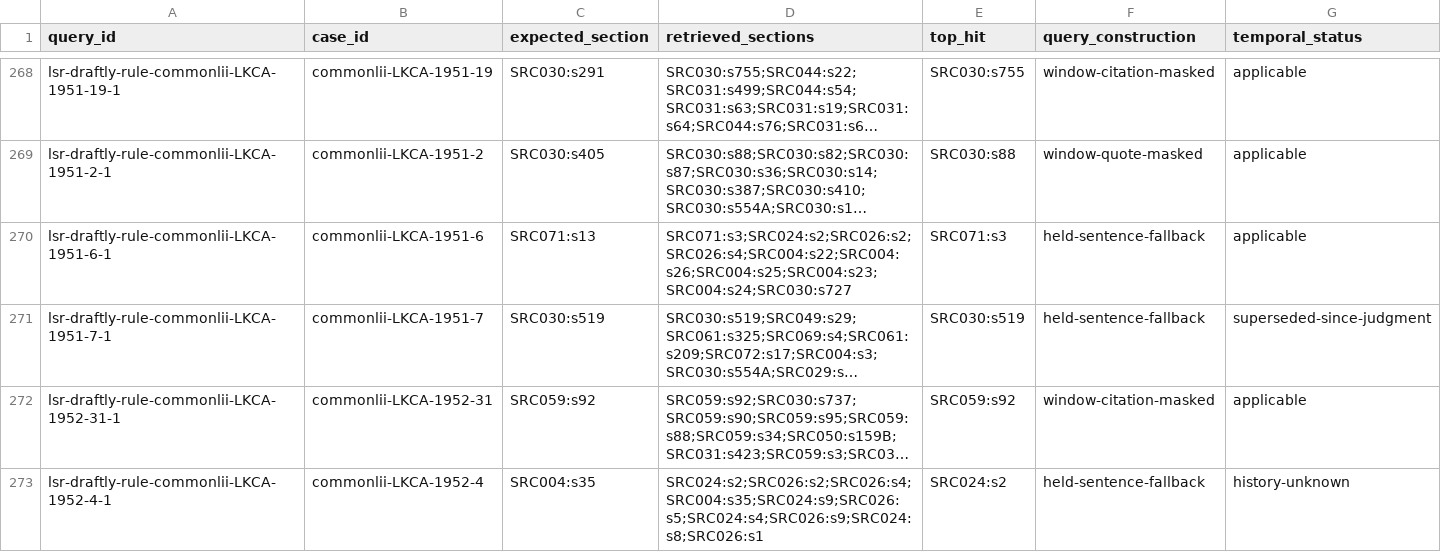
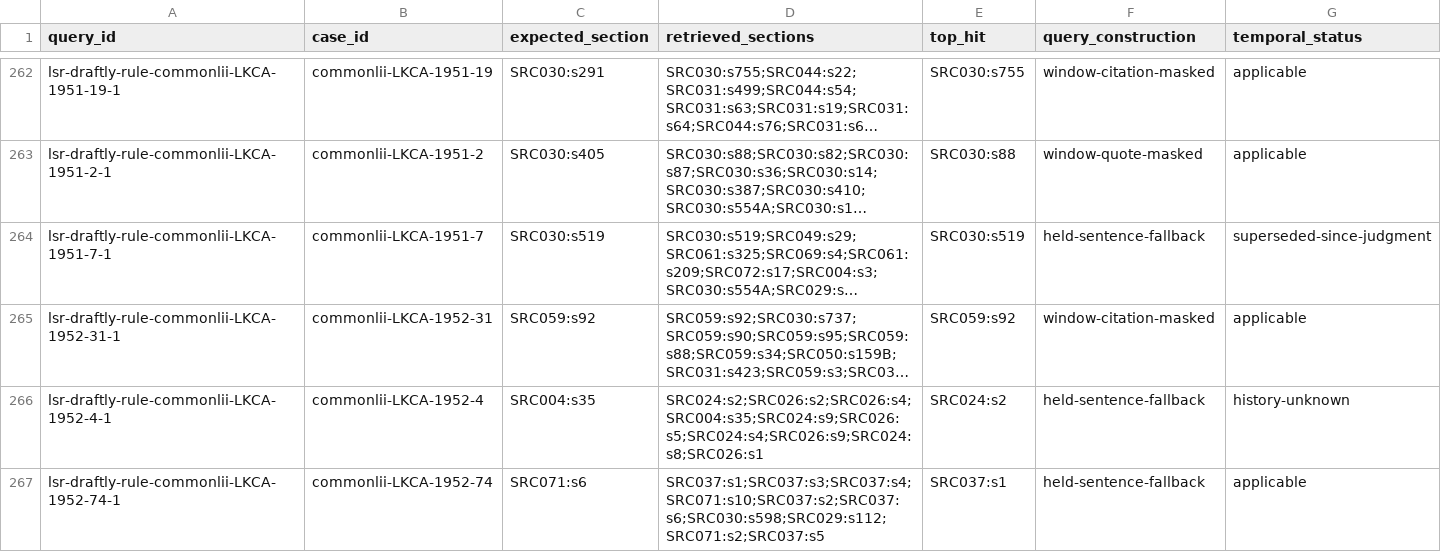
Before and after one commit to Draftly-LK/draftly-research, a CSV file: evaluation/runs/statute-retrieval-lsr-v1/predictions.csv, drawn as a sheet; only a part is shown, gaps mark what is left out; the shorter side is filled out with more unchanged rows; long unchanged cells end in …; removed rows and columns are numbered as before the commit, all else as after; the diff covers the shown part only; the diff names each change by its address in the sheet, - before the commit and + after, or states it on an @@ line.

```diff
--- a/evaluation/runs/statute-retrieval-lsr-v1/predictions.csv
+++ b/evaluation/runs/statute-retrieval-lsr-v1/predictions.csv
-row 270: lsr-draftly-rule-commonlii-LKCA-1951-6-1 | commonlii-LKCA-1951-6 | SRC071:s13 | SRC071:s3;SRC024:s2;SRC026:s2;SRC026:s4;SRC004:s22;SRC004:s26;SRC004:s25;SRC004:s23;SRC004:s24;SRC030:s727 | SRC071:s3 | held-sentence-fallback | applicable
```
Also changed, not shown: 1 added row, 24 removed rows and 2 edited cells elsewhere in this file, evaluation/runs/statute-retrieval-lsr-v1/per-question-scores.csv, scripts/case-law-statute-linking/output/alias_seed.csv, 5 other files.
